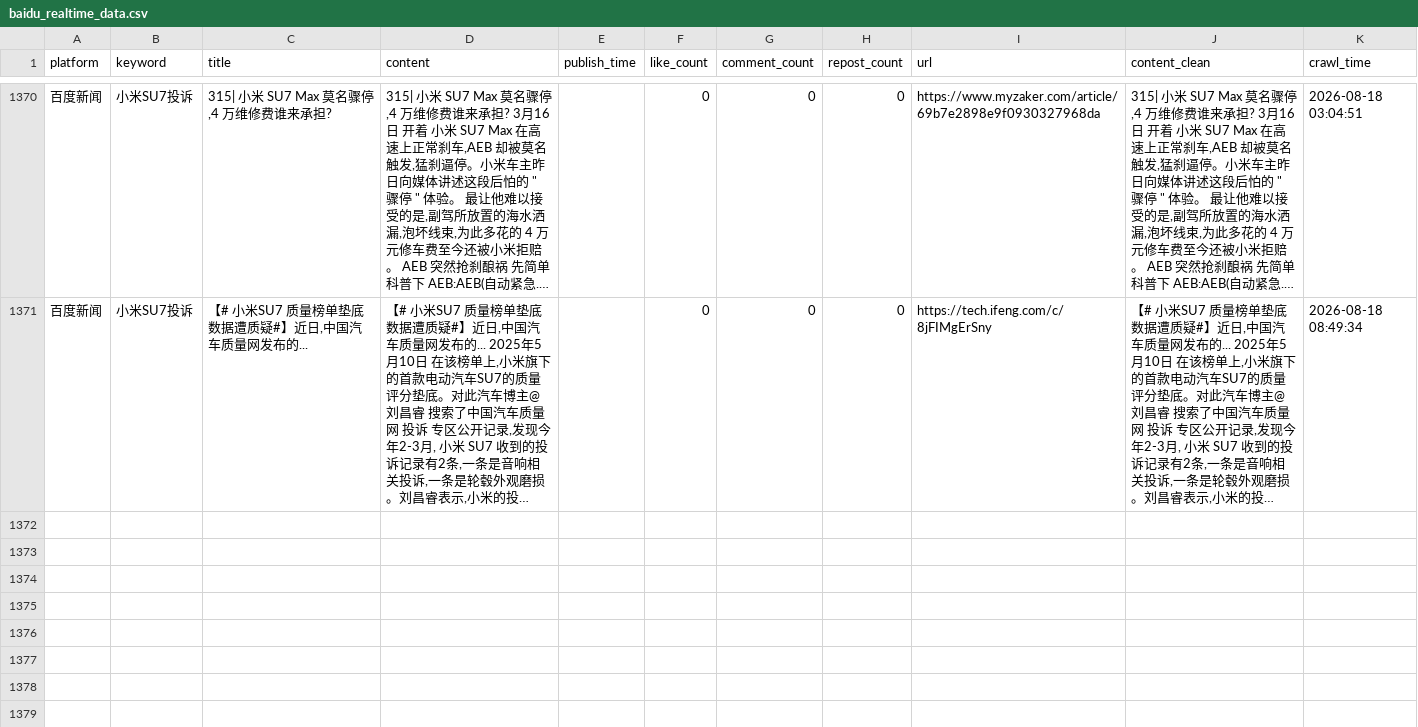
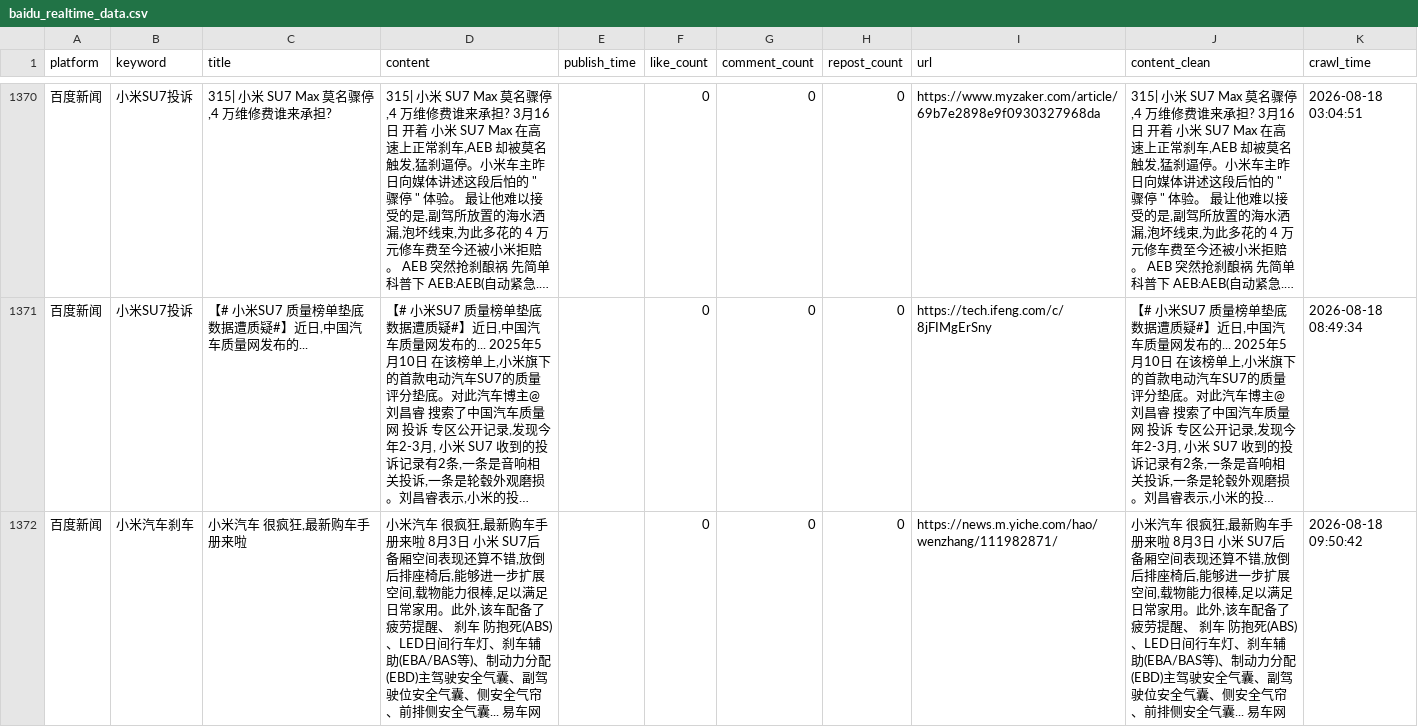
Before and after one commit to falaowang328-ux/xiaomi-opinion-system, a CSV file: data/baidu_realtime_data.csv, drawn as a sheet; only a part is shown, gaps mark what is left out; long unchanged cells end in …; the diff names each change by its address in the sheet, - before the commit and + after, or states it on an @@ line.

```diff
--- a/data/baidu_realtime_data.csv
+++ b/data/baidu_realtime_data.csv
+row 1372: 百度新闻 | 小米汽车刹车 | 小米汽车 很疯狂,最新购车手册来啦 | 小米汽车 很疯狂,最新购车手册来啦 8月3日 小米 SU7后备厢空间表现还算不错,放倒后排座椅后,能够进一步扩展空间,载物能力很棒,足以满足日常家用。此外,该车配备了疲劳提醒、 刹车 防抱死(ABS)、LED日间行车灯、刹车辅助(EBA/BAS等)、制动力分配(EBD)主驾驶安全气囊、副驾驶位安全气囊、侧安全气帘、前排侧安全气囊... 易车网 |  | 0 | 0 | 0 | https://news.m.yiche.com/hao/wenzhang/111982871/ | 小米汽车 很疯狂,最新购车手册来啦 8月3日 小米 SU7后备厢空间表现还算不错,放倒后排座椅后,能够进一步扩展空间,载物能力很棒,足以满足日常家用。此外,该车配备了疲劳提醒、 刹车 防抱死(ABS)、LED日间行车灯、刹车辅助(EBA/BAS等)、制动力分配(EBD)主驾驶安全气囊、副驾驶位安全气囊、侧安全气帘、前排侧安全气囊... 易车网 | 2026-08-18 09:50:42
```
Also changed, not shown: 2 other files.
